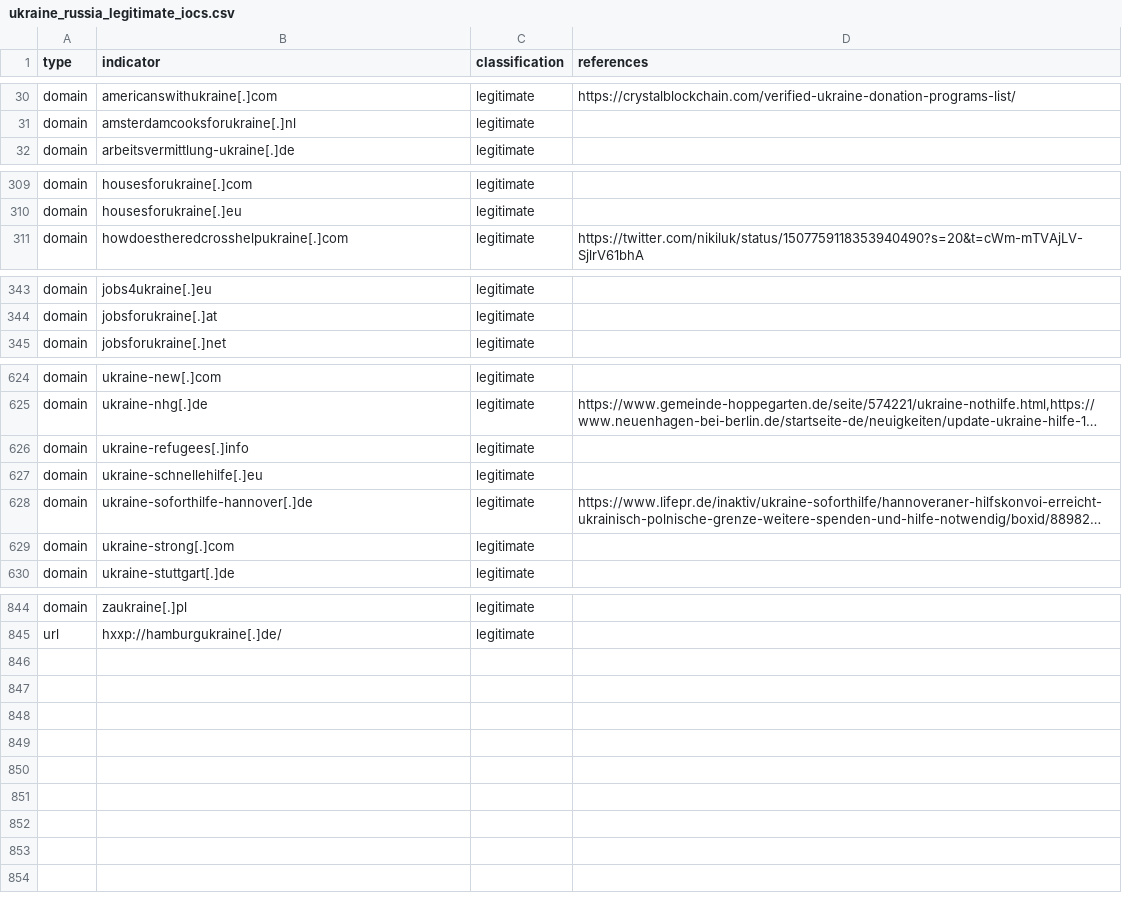
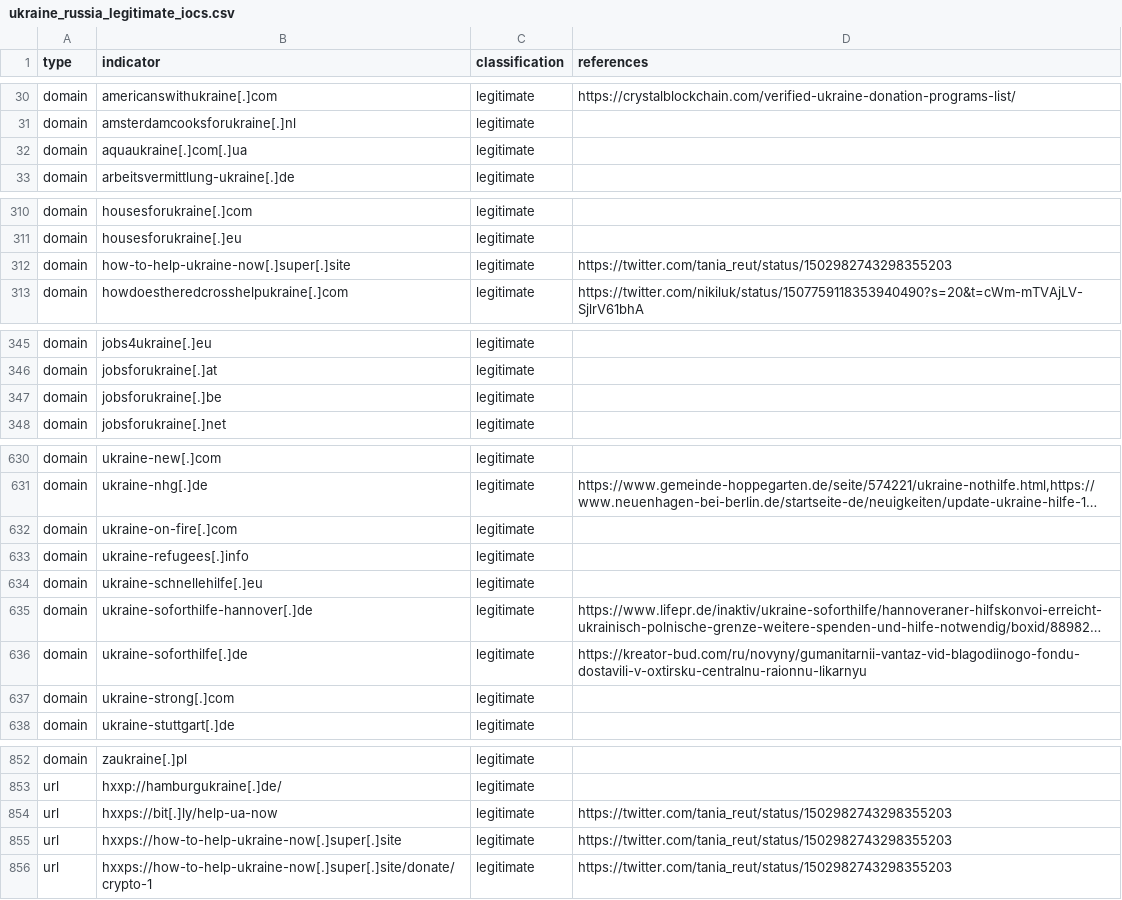
Before and after one commit to infobloxopen/threat-intelligence, a CSV file: ukraine/ukraine_russia_legitimate_iocs.csv, drawn as a sheet; only a part is shown, gaps mark what is left out; long unchanged cells end in …; the diff covers the shown part only; the diff names each change by its address in the sheet, - before the commit and + after, or states it on an @@ line.

Commit message:
Updating Russia-Ukraine conflict IOCs, 2022-04-22 23:27:04

```diff
--- a/ukraine/ukraine_russia_legitimate_iocs.csv
+++ b/ukraine/ukraine_russia_legitimate_iocs.csv
+row 32: domain | aquaukraine[.]com[.]ua | legitimate
+row 312: domain | how-to-help-ukraine-now[.]super[.]site | legitimate | https://twitter.com/tania_reut/status/1502982743298355203
+row 347: domain | jobsforukraine[.]be | legitimate
+row 632: domain | ukraine-on-fire[.]com | legitimate
+row 636: domain | ukraine-soforthilfe[.]de | legitimate | https://kreator-bud.com/ru/novyny/gumanitarnii-vantaz-vid-blagodiinogo-fondu-dostavili-v-oxtirsku-centralnu-raionnu-likarnyu
+row 854: url | hxxps://bit[.]ly/help-ua-now | legitimate | https://twitter.com/tania_reut/status/1502982743298355203
+row 855: url | hxxps://how-to-help-ukraine-now[.]super[.]site | legitimate | https://twitter.com/tania_reut/status/1502982743298355203
+row 856: url | hxxps://how-to-help-ukraine-now[.]super[.]site/donate/crypto-1 | legitimate | https://twitter.com/tania_reut/status/1502982743298355203
```
Also changed, not shown: 3 added rows elsewhere in this file, 1 other file.
